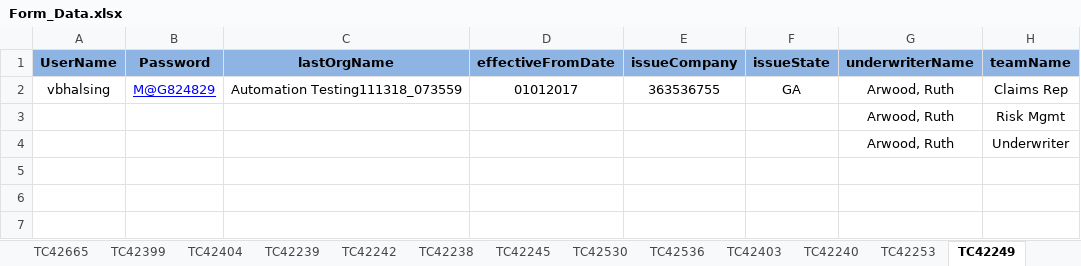
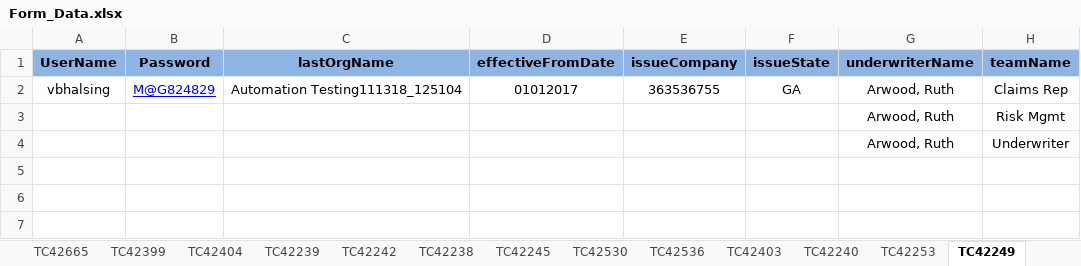
Before and after one commit to vbhalsing-mag/MMTestSuite_Final_XP, an Excel workbook: src/main/resources/Form_Data.xlsx, sheet TC42249, drawn as a sheet; only a part is shown; values as stored, in another font and other column widths than the file's, no borders; the diff names each change by its address in the sheet, - before the commit and + after, or states it on an @@ line.

```diff
--- a/src/main/resources/Form_Data.xlsx (sheet TC42249)
+++ b/src/main/resources/Form_Data.xlsx (sheet TC42249)
-C2 (lastOrgName): Automation Testing111318_073559
+C2 (lastOrgName): Automation Testing111318_125104
```
Also changed, not shown: sheet TC42244, sheet TC42250, sheet TC42246, sheet TC42405, sheet TC42243, sheet TC42252, 10 more sheets, 3 other files.
